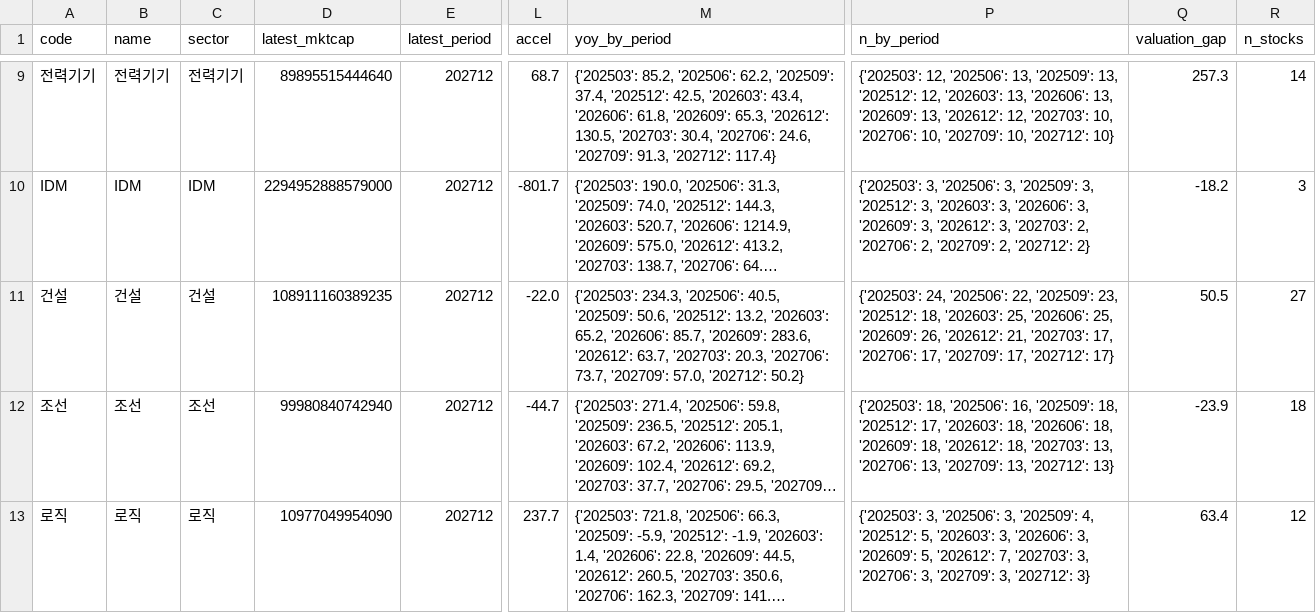
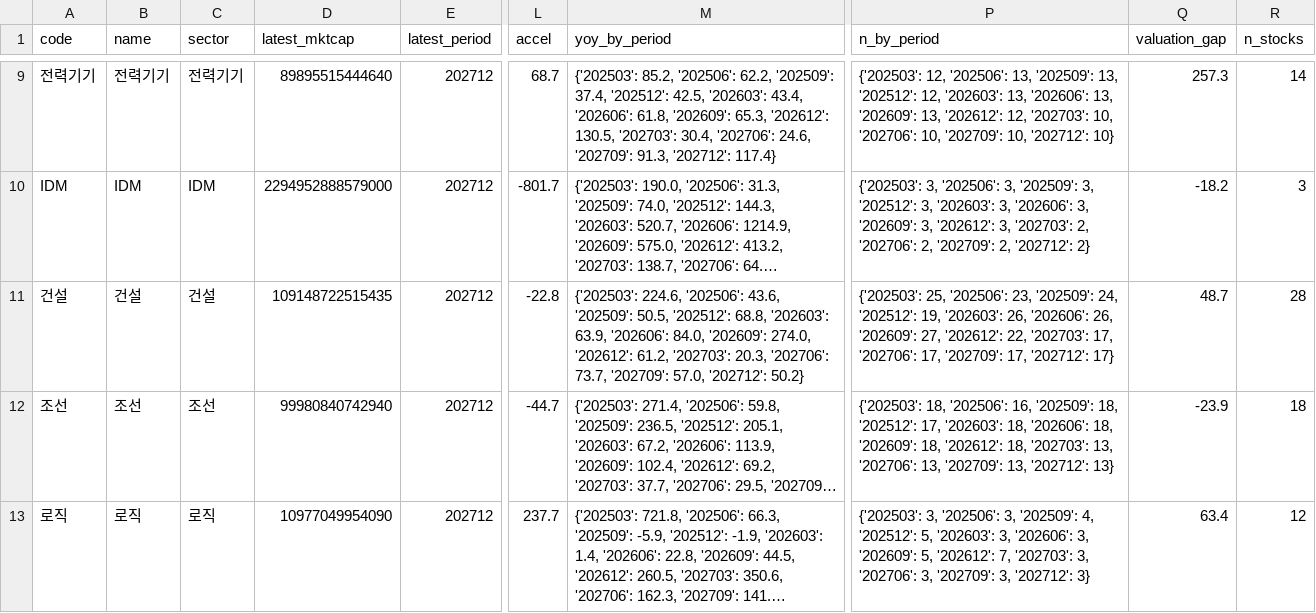
Before and after one commit to joonhakkim/liquidity-dashboard, a CSV file: data/screening/sector_yoy_accel_summary_simple.csv, drawn as a sheet; only a part is shown, gaps mark what is left out; long unchanged cells end in …; the diff covers the shown part only; the diff names each change by its address in the sheet, - before the commit and + after, or states it on an @@ line.

```diff
--- a/data/screening/sector_yoy_accel_summary_simple.csv
+++ b/data/screening/sector_yoy_accel_summary_simple.csv
-D11 (latest_mktcap): 108911160389235
+D11 (latest_mktcap): 109148722515435
-L11 (accel): -22.0
+L11 (accel): -22.8
-M11 (yoy_by_period): {'202503': 234.3, '202506': 40.5, '202509': 50.6, '202512': 13.2, '202603': 65.2, '202606': 85.7, '202609': 283.6, '202612': 63.7, '202703': 20.3,…
+M11 (yoy_by_period): {'202503': 224.6, '202506': 43.6, '202509': 50.5, '202512': 68.8, '202603': 63.9, '202606': 84.0, '202609': 274.0, '202612': 61.2, '202703': 20.3,…
-P11 (n_by_period): {'202503': 24, '202506': 22, '202509': 23, '202512': 18, '202603': 25, '202606': 25, '202609': 26, '202612': 21, '202703': 17,…
+P11 (n_by_period): {'202503': 25, '202506': 23, '202509': 24, '202512': 19, '202603': 26, '202606': 26, '202609': 27, '202612': 22, '202703': 17,…
-Q11 (valuation_gap): 50.5
+Q11 (valuation_gap): 48.7
-R11 (n_stocks): 27
+R11 (n_stocks): 28
```
Also changed, not shown: 22 edited cells elsewhere in this file, data/screening/market_phase_daily.csv, data/screening/relative_strength_summary.csv, 14 other files.
